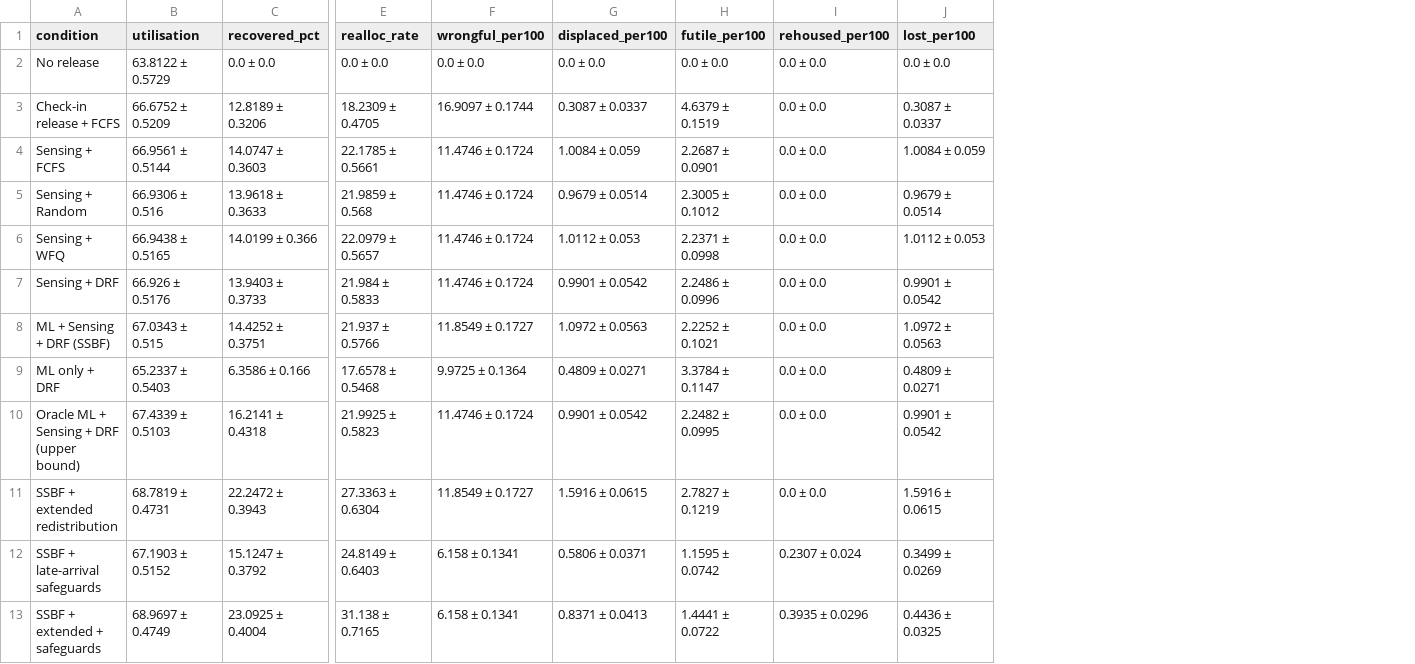
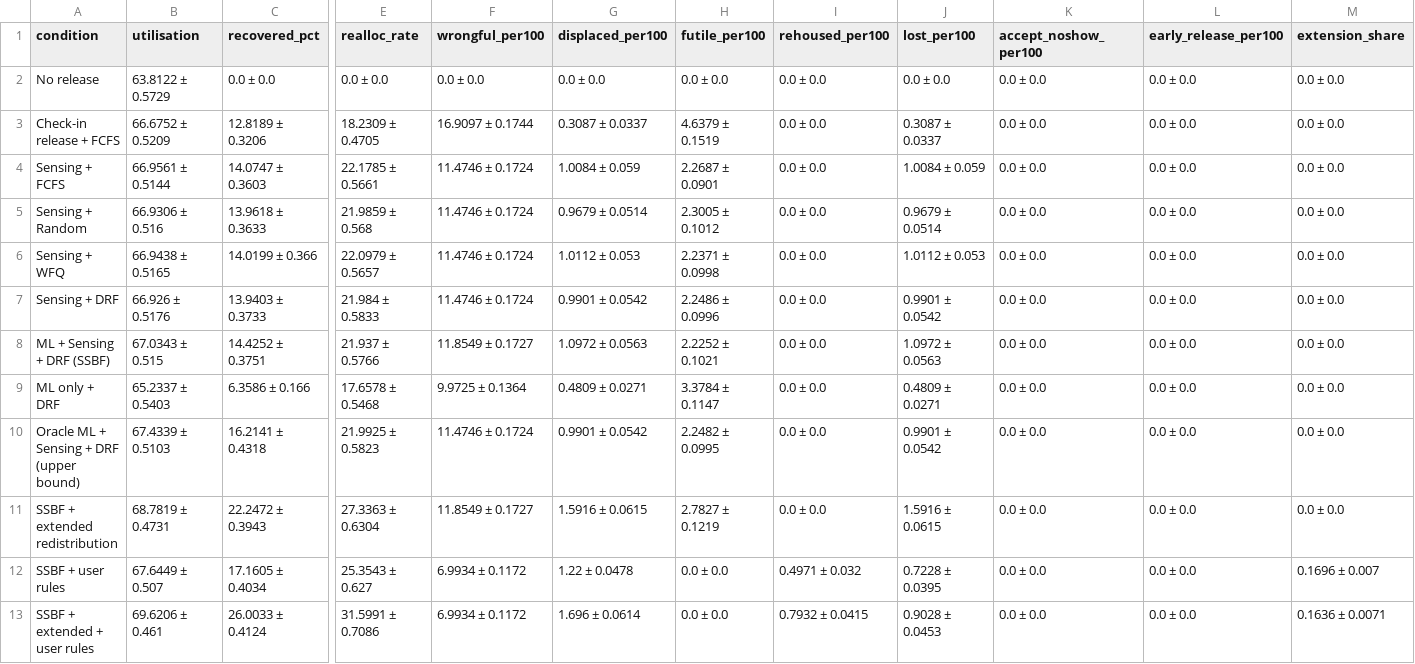
Before and after one commit to Sariya9/ssbf-smart-space-booking, a CSV file: results/simulation/main_mean_ci95.csv, drawn as a sheet; only a part is shown, gaps mark what is left out; the diff covers the shown part only; the diff names each change by its address in the sheet, - before the commit and + after, or states it on an @@ line.

```diff
--- a/results/simulation/main_mean_ci95.csv
+++ b/results/simulation/main_mean_ci95.csv
+column K (accept_noshow_per100), rows 2-13: all 0.0 ± 0.0
+column L (early_release_per100), rows 2-13: all 0.0 ± 0.0
+column M (extension_share), rows 2-13: 0.0 ± 0.0 | 0.0 ± 0.0 | 0.0 ± 0.0 | 0.0 ± 0.0 | 0.0 ± 0.0 | 0.0 ± 0.0 | 0.0 ± 0.0 | 0.0 ± 0.0 | 0.0 ± 0.0 | 0.0 ± 0.0 | 0.1696 ± 0.007 | 0.1636 ± 0.0071
-A12 (condition): SSBF + late-arrival safeguards
+A12 (condition): SSBF + user rules
-B12 (utilisation): 67.1903 ± 0.5152
+B12 (utilisation): 67.6449 ± 0.507
-C12 (recovered_pct): 15.1247 ± 0.3792
+C12 (recovered_pct): 17.1605 ± 0.4034
-E12 (realloc_rate): 24.8149 ± 0.6403
+E12 (realloc_rate): 25.3543 ± 0.627
-F12:F13 (wrongful_per100): 6.158 ± 0.1341
+F12:F13 (wrongful_per100): 6.9934 ± 0.1172
-G12 (displaced_per100): 0.5806 ± 0.0371
+G12 (displaced_per100): 1.22 ± 0.0478
-H12 (futile_per100): 1.1595 ± 0.0742
+H12 (futile_per100): 0.0 ± 0.0
-I12 (rehoused_per100): 0.2307 ± 0.024
+I12 (rehoused_per100): 0.4971 ± 0.032
-J12 (lost_per100): 0.3499 ± 0.0269
+J12 (lost_per100): 0.7228 ± 0.0395
-A13 (condition): SSBF + extended + safeguards
+A13 (condition): SSBF + extended + user rules
-B13 (utilisation): 68.9697 ± 0.4749
+B13 (utilisation): 69.6206 ± 0.461
-C13 (recovered_pct): 23.0925 ± 0.4004
+C13 (recovered_pct): 26.0033 ± 0.4124
-E13 (realloc_rate): 31.138 ± 0.7165
+E13 (realloc_rate): 31.5991 ± 0.7086
-G13 (displaced_per100): 0.8371 ± 0.0413
+G13 (displaced_per100): 1.696 ± 0.0614
-H13 (futile_per100): 1.4441 ± 0.0722
+H13 (futile_per100): 0.0 ± 0.0
-I13 (rehoused_per100): 0.3935 ± 0.0296
+I13 (rehoused_per100): 0.7932 ± 0.0415
-J13 (lost_per100): 0.4436 ± 0.0325
+J13 (lost_per100): 0.9028 ± 0.0453
```
Also changed, not shown: 20 edited cells elsewhere in this file, results/simulation/main_mean.csv, results/simulation/main_runs.csv, 12 other files.
